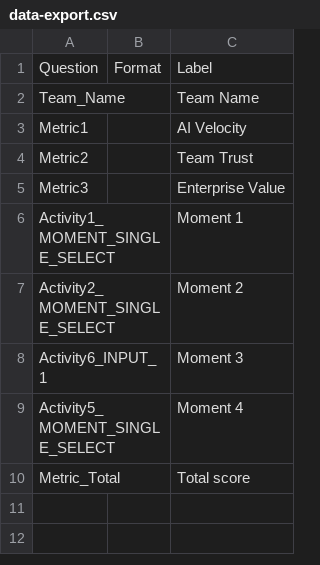
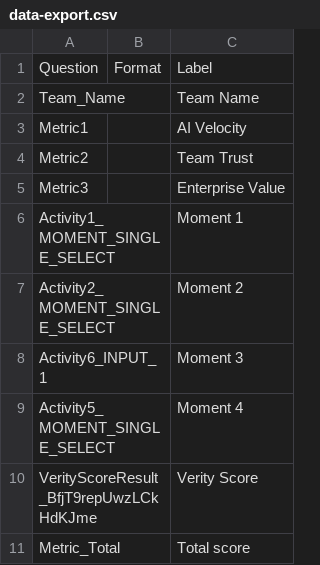
Before and after one commit to BTS-USA/BTS_BD_Marketing_MBS, a CSV file: _dev/data-export.csv, drawn as a sheet; the diff names each change by its address in the sheet, - before the commit and + after, or states it on an @@ line.

```diff
--- a/_dev/data-export.csv
+++ b/_dev/data-export.csv
+row 10: VerityScoreResult_BfjT9repUwzLCkHdKJme |  | Verity Score
```
Also changed, not shown: BTS_BD_Marketing_MBS.csv, 12 other files.
